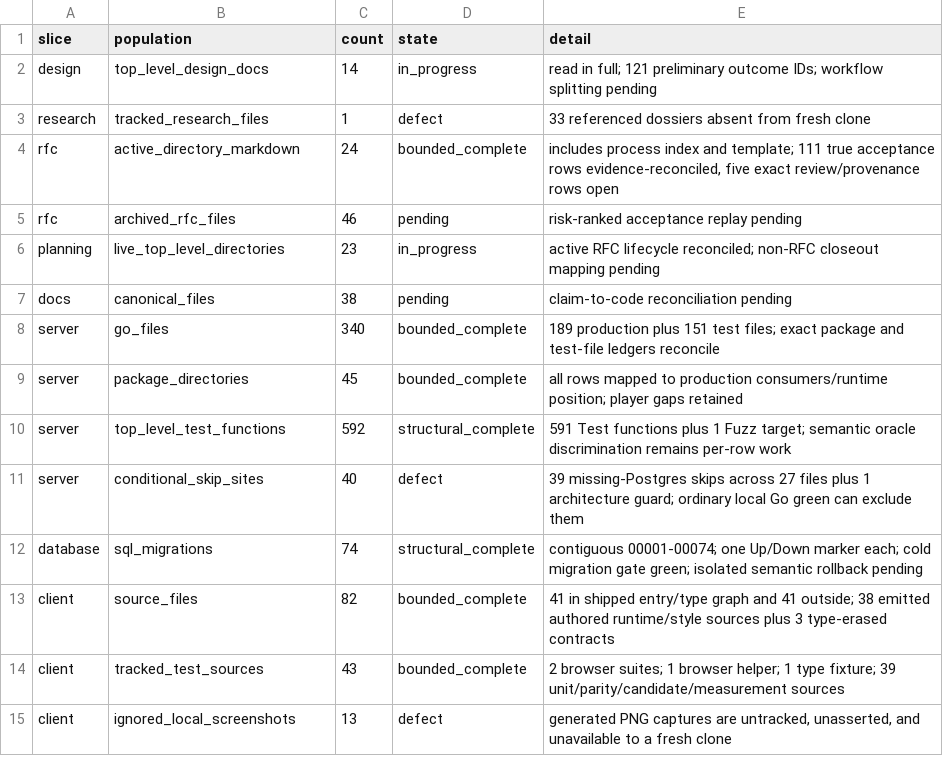
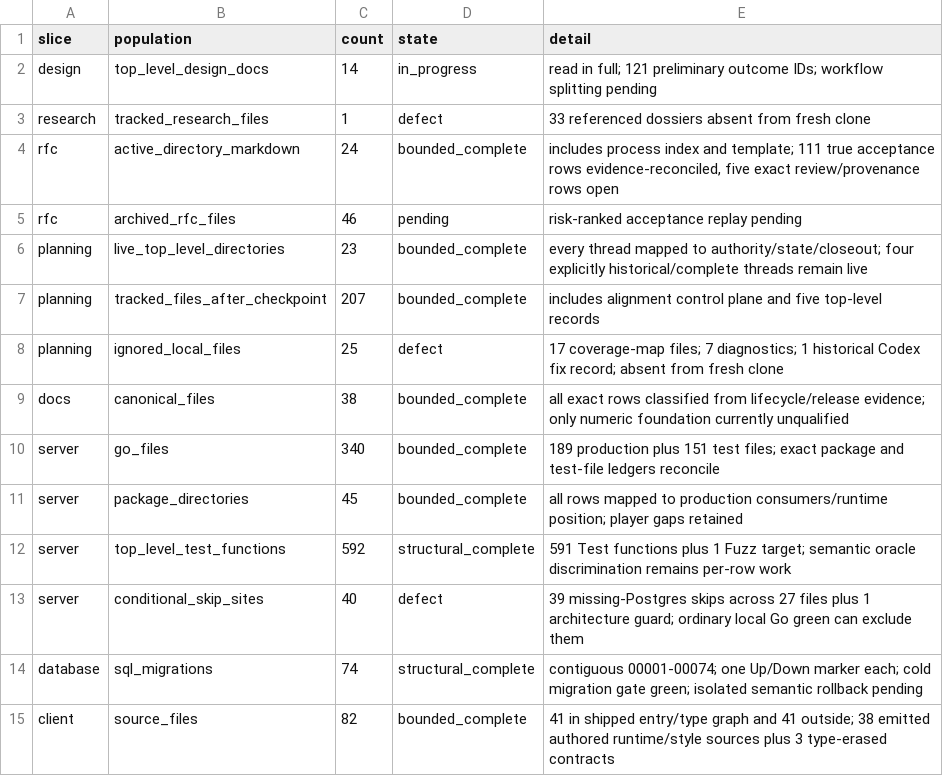
Before and after one commit to stronk-dev/destroy-humanity-any-percent, a TSV file: planning/platform-alignment/inventory.tsv, drawn as a sheet; only a part is shown; the shorter side is filled out with more unchanged rows.

Commit message:
docs: reconcile planning and canonical records

```diff
--- a/planning/platform-alignment/inventory.tsv
+++ b/planning/platform-alignment/inventory.tsv
@@ -5,4 +5,6 @@ rfc	active_directory_markdown	24	bounded_complete	includes process index and tem
 rfc	archived_rfc_files	46	pending	risk-ranked acceptance replay pending
-planning	live_top_level_directories	23	in_progress	active RFC lifecycle reconciled; non-RFC closeout mapping pending
-docs	canonical_files	38	pending	claim-to-code reconciliation pending
+planning	live_top_level_directories	23	bounded_complete	every thread mapped to authority/state/closeout; four explicitly historical/complete threads remain live
+planning	tracked_files_after_checkpoint	207	bounded_complete	includes alignment control plane and five top-level records
+planning	ignored_local_files	25	defect	17 coverage-map files; 7 diagnostics; 1 historical Codex fix record; absent from fresh clone
+docs	canonical_files	38	bounded_complete	all exact rows classified from lifecycle/release evidence; only numeric foundation currently unqualified
 server	go_files	340	bounded_complete	189 production plus 151 test files; exact package and test-file ledgers reconcile
```
Also changed, not shown: 8 other files.
